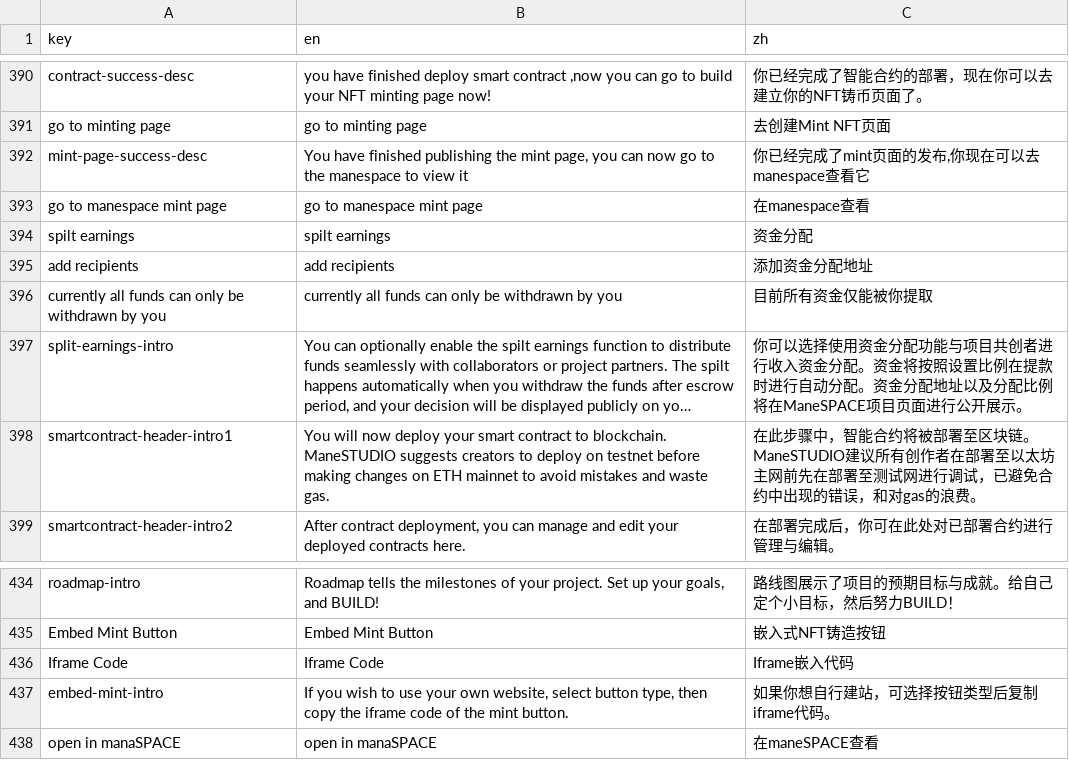
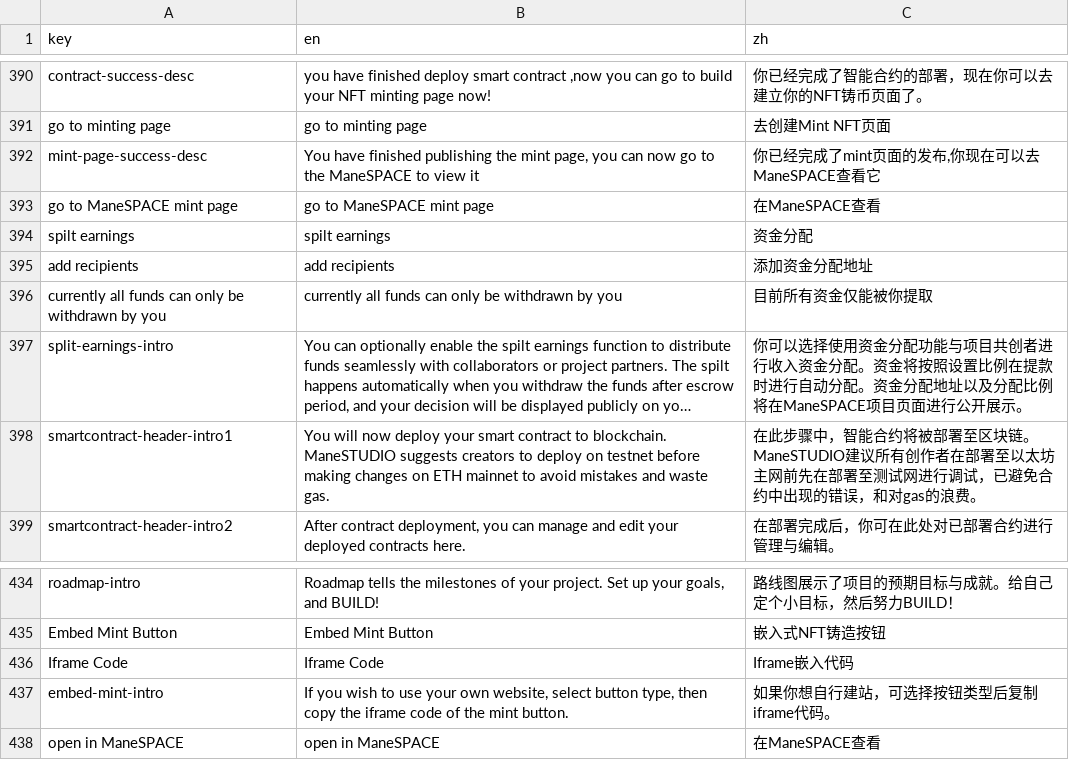
Before and after one commit to maneslab/manestudio.xyz, a CSV file: tools/translation/translated.csv, drawn as a sheet; only a part is shown, gaps mark what is left out; long unchanged cells end in …; removed rows and columns are numbered as before the commit, all else as after; the diff names each change by its address in the sheet, - before the commit and + after, or states it on an @@ line.

```diff
--- a/tools/translation/translated.csv
+++ b/tools/translation/translated.csv
-B392 (en): …to the manespace to view…
+B392 (en): …to the ManeSPACE to view…
-C392 (zh): 你已经完成了mint页面的发布,你现在可以去manespace查看它
+C392 (zh): 你已经完成了mint页面的发布,你现在可以去ManeSPACE查看它
-row 393: go to manespace mint page | go to manespace mint page | 在manespace查看
+row 393: go to ManeSPACE mint page | go to ManeSPACE mint page | 在ManeSPACE查看
-A438 (key): open in manaSPACE
+A438 (key): open in ManeSPACE
-B438 (en): open in manaSPACE
+B438 (en): open in ManeSPACE
-C438 (zh): 在maneSPACE查看
+C438 (zh): 在ManeSPACE查看
```
Also changed, not shown: 6 other files.
